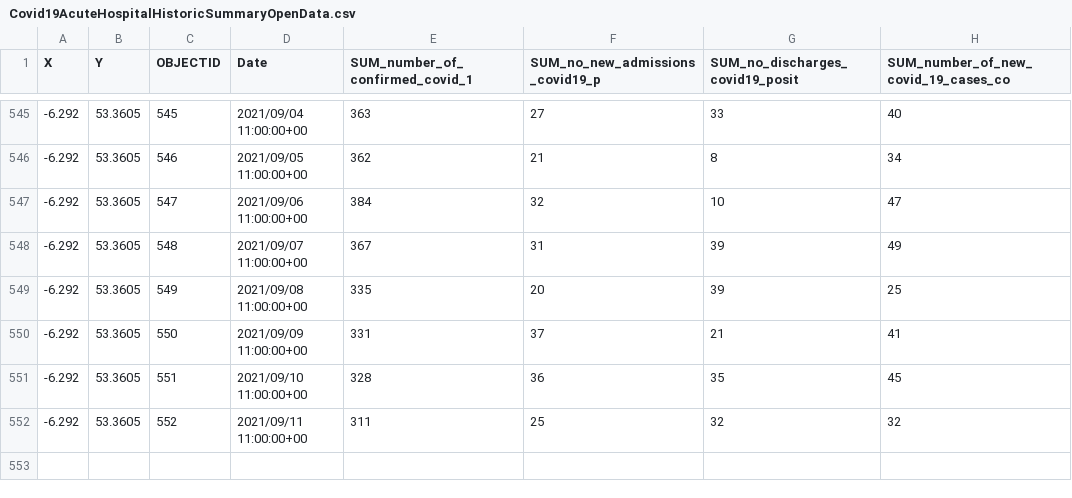
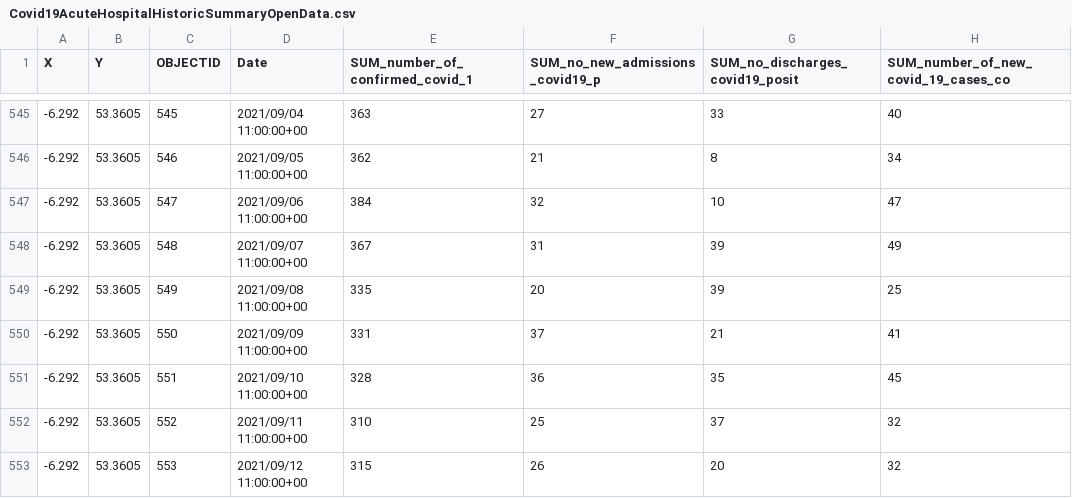
Before and after one commit to derekocallaghan/covid19data, a CSV file: notebooks/data/Covid19AcuteHospitalHistoricSummaryOpenData.csv, drawn as a sheet; only a part is shown, gaps mark what is left out.

```diff
--- a/notebooks/data/Covid19AcuteHospitalHistoricSummaryOpenData.csv
+++ b/notebooks/data/Covid19AcuteHospitalHistoricSummaryOpenData.csv
@@ -551,2 +551,3 @@
 -6.292,53.3605,551,2021/09/10 11:00:00+00,328,36,35,45
--6.292,53.3605,552,2021/09/11 11:00:00+00,311,25,32,32
+-6.292,53.3605,552,2021/09/11 11:00:00+00,310,25,37,32
+-6.292,53.3605,553,2021/09/12 11:00:00+00,315,26,20,32
```
Also changed, not shown: notebooks/data/CovidStatisticsProfileHPSCIrelandOpenData.csv, notebooks/data/ecdcireland.csv, 3 other files.
